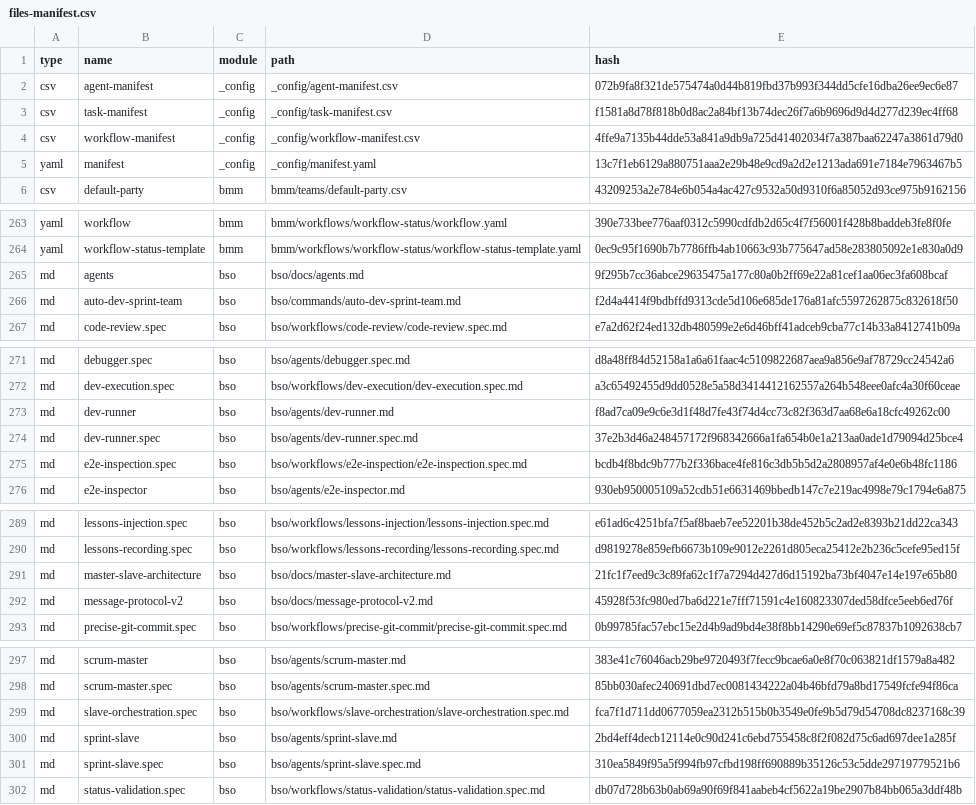
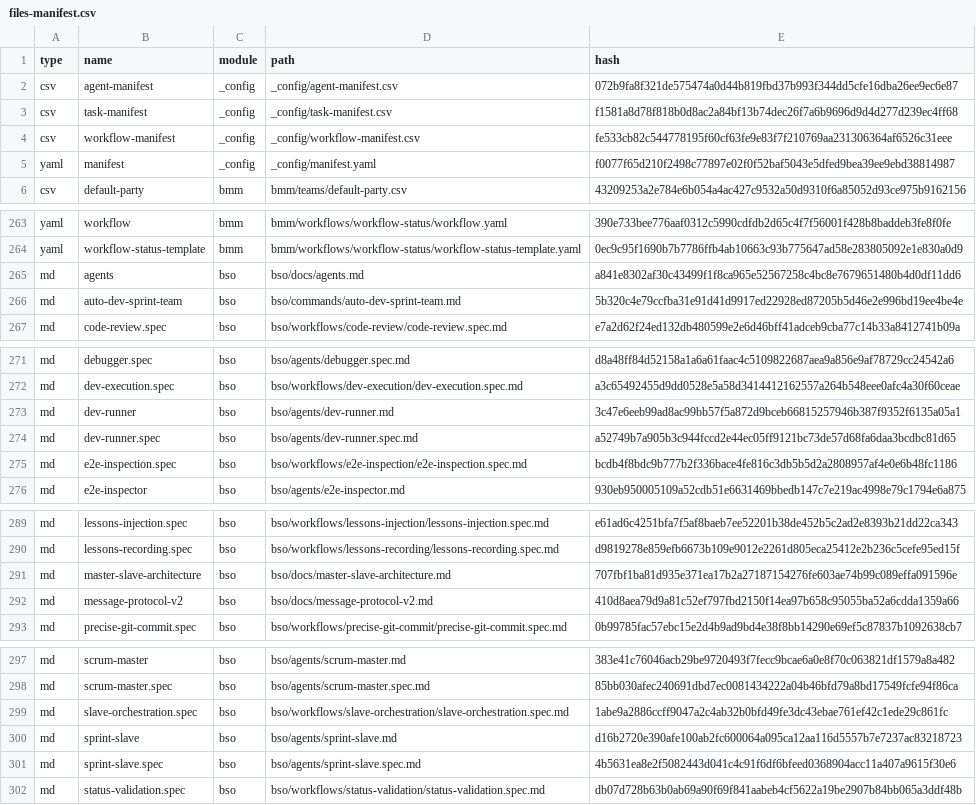
Before and after one commit to yoko-murasame/giga-file-uploader, a CSV file: _bmad/_config/files-manifest.csv, drawn as a sheet; only a part is shown, gaps mark what is left out; the diff covers the shown part only.

```diff
--- a/_bmad/_config/files-manifest.csv
+++ b/_bmad/_config/files-manifest.csv
@@ -3,4 +3,4 @@ type,name,module,path,hash
 "csv","task-manifest","_config","_config/task-manifest.csv","f1581a8d78f818b0d8ac2a84bf13b74dec26f7a6b9696d9d4d277d239ec4ff68"
-"csv","workflow-manifest","_config","_config/workflow-manifest.csv","4ffe9a7135b44dde53a841a9db9a725d41402034f7a387baa62247a3861d79d0"
-"yaml","manifest","_config","_config/manifest.yaml","13c7f1eb6129a880751aaa2e29b48e9cd9a2d2e1213ada691e7184e7963467b5"
+"csv","workflow-manifest","_config","_config/workflow-manifest.csv","fe533cb82c544778195f60cf63fe9e83f7f210769aa231306364af6526c31eee"
+"yaml","manifest","_config","_config/manifest.yaml","f0077f65d210f2498c77897e02f0f52baf5043e5dfed9bea39ee9ebd38814987"
 "csv","default-party","bmm","bmm/teams/default-party.csv","43209253a2e784e6b054a4ac427c9532a50d9310f6a85052d93ce975b9162156"
@@ -264,4 +264,4 @@ type,name,module,path,hash
 "yaml","workflow-status-template","bmm","bmm/workflows/workflow-status/workflow-status-template.yaml","0ec9c95f1690b7b7786ffb4ab10663c93b775647ad58e283805092e1e830a0d9"
-"md","agents","bso","bso/docs/agents.md","9f295b7cc36abce29635475a177c80a0b2ff69e22a81cef1aa06ec3fa608bcaf"
-"md","auto-dev-sprint-team","bso","bso/commands/auto-dev-sprint-team.md","f2d4a4414f9bdbffd9313cde5d106e685de176a81afc5597262875c832618f50"
+"md","agents","bso","bso/docs/agents.md","a841e8302af30c43499f1f8ca965e52567258c4bc8e7679651480b4d0df11dd6"
+"md","auto-dev-sprint-team","bso","bso/commands/auto-dev-sprint-team.md","5b320c4e79ccfba31e91d41d9917ed22928ed87205b5d46e2e996bd19ee4be4e"
 "md","code-review.spec","bso","bso/workflows/code-review/code-review.spec.md","e7a2d62f24ed132db480599e2e6d46bff41adceb9cba77c14b33a8412741b09a"
@@ -272,4 +272,4 @@ type,name,module,path,hash
 "md","dev-execution.spec","bso","bso/workflows/dev-execution/dev-execution.spec.md","a3c65492455d9dd0528e5a58d3414412162557a264b548eee0afc4a30f60ceae"
-"md","dev-runner","bso","bso/agents/dev-runner.md","f8ad7ca09e9c6e3d1f48d7fe43f74d4cc73c82f363d7aa68e6a18cfc49262c00"
-"md","dev-runner.spec","bso","bso/agents/dev-runner.spec.md","37e2b3d46a248457172f968342666a1fa654b0e1a213aa0ade1d79094d25bce4"
+"md","dev-runner","bso","bso/agents/dev-runner.md","3c47e6eeb99ad8ac99bb57f5a872d9bceb66815257946b387f9352f6135a05a1"
+"md","dev-runner.spec","bso","bso/agents/dev-runner.spec.md","a52749b7a905b3c944fccd2e44ec05ff9121bc73de57d68fa6daa3bcdbc81d65"
 "md","e2e-inspection.spec","bso","bso/workflows/e2e-inspection/e2e-inspection.spec.md","bcdb4f8bdc9b777b2f336bace4fe816c3db5b5d2a2808957af4e0e6b48fc1186"
@@ -290,4 +290,4 @@ type,name,module,path,hash
 "md","lessons-recording.spec","bso","bso/workflows/lessons-recording/lessons-recording.spec.md","d9819278e859efb6673b109e9012e2261d805eca25412e2b236c5cefe95ed15f"
-"md","master-slave-architecture","bso","bso/docs/master-slave-architecture.md","21fc1f7eed9c3c89fa62c1f7a7294d427d6d15192ba73bf4047e14e197e65b80"
-"md","message-protocol-v2","bso","bso/docs/message-protocol-v2.md","45928f53fc980ed7ba6d221e7fff71591c4e160823307ded58dfce5eeb6ed76f"
+"md","master-slave-architecture","bso","bso/docs/master-slave-architecture.md","707fbf1ba81d935e371ea17b2a27187154276fe603ae74b99c089effa091596e"
+"md","message-protocol-v2","bso","bso/docs/message-protocol-v2.md","410d8aea79d9a81c52ef797fbd2150f14ea97b658c95055ba52a6cdda1359a66"
 "md","precise-git-commit.spec","bso","bso/workflows/precise-git-commit/precise-git-commit.spec.md","0b99785fac57ebc15e2d4b9ad9bd4e38f8bb14290e69ef5c87837b1092638cb7"
@@ -298,5 +298,5 @@ type,name,module,path,hash
 "md","scrum-master.spec","bso","bso/agents/scrum-master.spec.md","85bb030afec240691dbd7ec0081434222a04b46bfd79a8bd17549fcfe94f86ca"
-"md","slave-orchestration.spec","bso","bso/workflows/slave-orchestration/slave-orchestration.spec.md","fca7f1d711dd0677059ea2312b515b0b3549e0fe9b5d79d54708dc8237168c39"
-"md","sprint-slave","bso","bso/agents/sprint-slave.md","2bd4eff4decb12114e0c90d241c6ebd755458c8f2f082d75c6ad697dee1a285f"
-"md","sprint-slave.spec","bso","bso/agents/sprint-slave.spec.md","310ea5849f95a5f994fb97cfbd198ff690889b35126c53c5dde29719779521b6"
+"md","slave-orchestration.spec","bso","bso/workflows/slave-orchestration/slave-orchestration.spec.md","1abe9a2886ccff9047a2c4ab32b0bfd49fe3dc43ebae761ef42c1ede29c861fc"
+"md","sprint-slave","bso","bso/agents/sprint-slave.md","d16b2720e390afe100ab2fc600064a095ca12aa116d5557b7e7237ac83218723"
+"md","sprint-slave.spec","bso","bso/agents/sprint-slave.spec.md","4b5631ea8e2f5082443d041c4c91f6df6bfeed0368904acc11a407a9615f30e6"
 "md","status-validation.spec","bso","bso/workflows/status-validation/status-validation.spec.md","db07d728b63b0ab69a90f69f841aabeb4cf5622a19be2907b84bb065a3ddf48b"
```
Also changed, not shown: 6 edited cells elsewhere in this file, _bmad/_config/workflow-manifest.csv, 34 other files.
